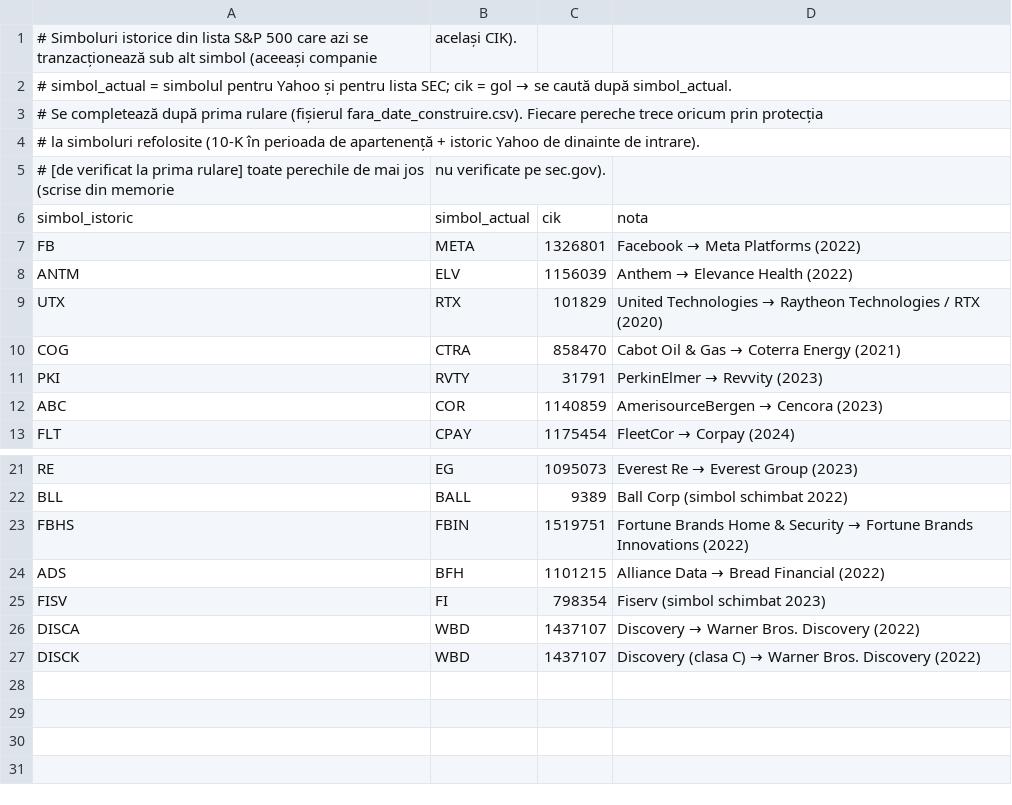
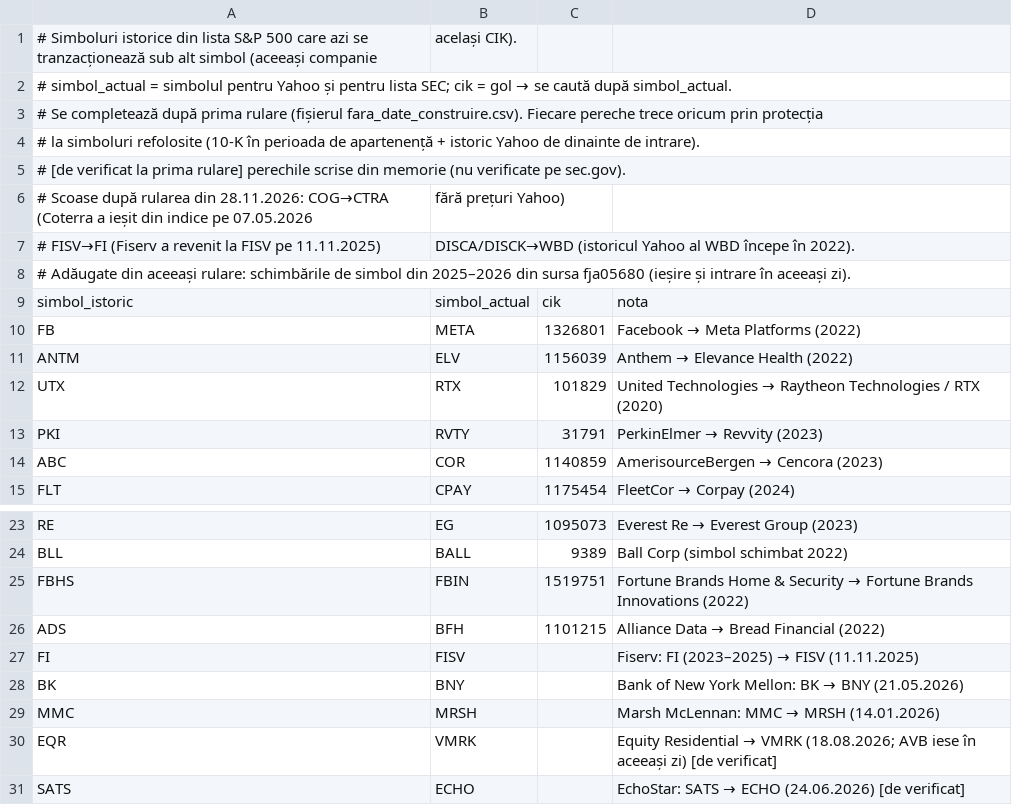
Before and after one commit to Danielsvd/terminal-investitii, a CSV file: tools/univers/sp500_alias.csv, drawn as a sheet; only a part is shown, gaps mark what is left out.

```diff
--- a/tools/univers/sp500_alias.csv
+++ b/tools/univers/sp500_alias.csv
@@ -4,3 +4,6 @@
 # la simboluri refolosite (10-K în perioada de apartenență + istoric Yahoo de dinainte de intrare).
-# [de verificat la prima rulare] toate perechile de mai jos (scrise din memorie, nu verificate pe sec.gov).
+# [de verificat la prima rulare] perechile scrise din memorie (nu verificate pe sec.gov).
+# Scoase după rularea din 28.11.2026: COG→CTRA (Coterra a ieșit din indice pe 07.05.2026, fără prețuri Yahoo),
+# FISV→FI (Fiserv a revenit la FISV pe 11.11.2025), DISCA/DISCK→WBD (istoricul Yahoo al WBD începe în 2022).
+# Adăugate din aceeași rulare: schimbările de simbol din 2025–2026 din sursa fja05680 (ieșire și intrare în aceeași zi).
 simbol_istoric,simbol_actual,cik,nota
@@ -9,3 +12,2 @@ ANTM,ELV,1156039,Anthem → Elevance Health (2022)
 UTX,RTX,101829,United Technologies → Raytheon Technologies / RTX (2020)
-COG,CTRA,858470,Cabot Oil & Gas → Coterra Energy (2021)
 PKI,RVTY,31791,PerkinElmer → Revvity (2023)
@@ -24,4 +26,6 @@ FBHS,FBIN,1519751,Fortune Brands Home & Security → Fortune Brands Innovations
 ADS,BFH,1101215,Alliance Data → Bread Financial (2022)
-FISV,FI,798354,Fiserv (simbol schimbat 2023)
-DISCA,WBD,1437107,Discovery → Warner Bros. Discovery (2022)
-DISCK,WBD,1437107,Discovery (clasa C) → Warner Bros. Discovery (2022)
+FI,FISV,,Fiserv: FI (2023–2025) → FISV (11.11.2025)
+BK,BNY,,Bank of New York Mellon: BK → BNY (21.05.2026)
+MMC,MRSH,,Marsh McLennan: MMC → MRSH (14.01.2026)
+EQR,VMRK,,Equity Residential → VMRK (18.08.2026; AVB iese în aceeași zi) [de verificat]
+SATS,ECHO,,EchoStar: SATS → ECHO (24.06.2026) [de verificat]
```
Also changed, not shown: 3 other files.
